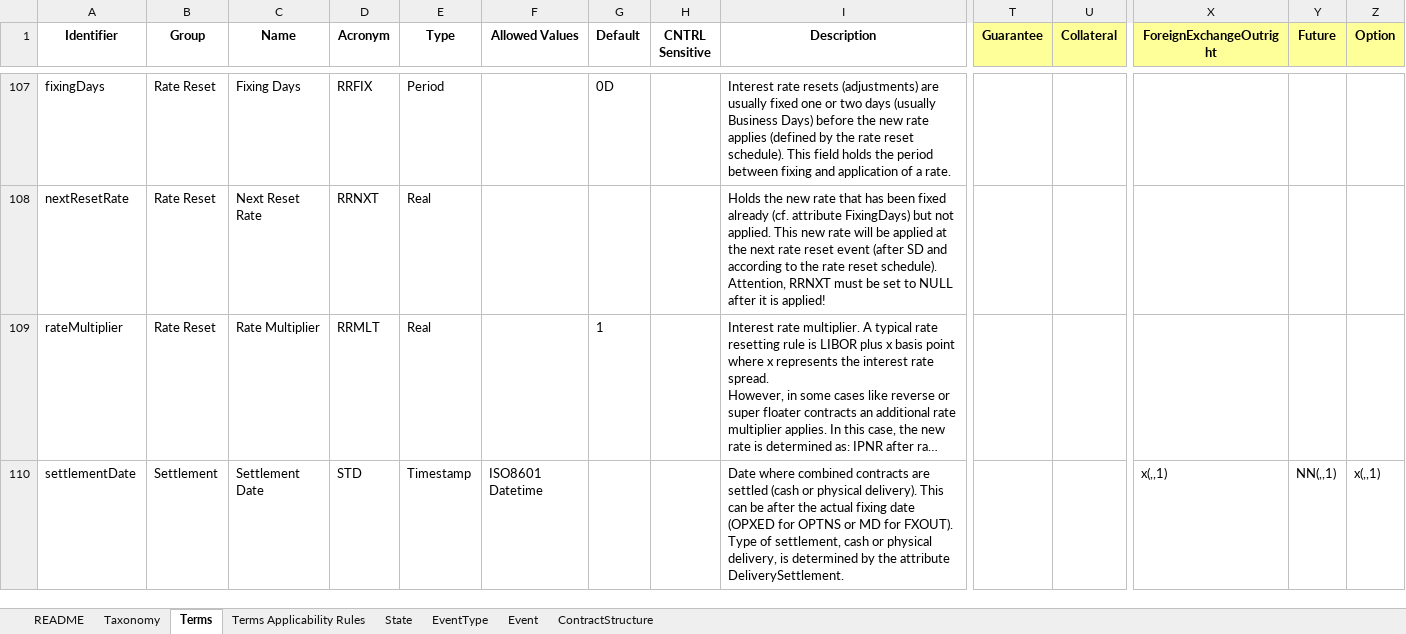
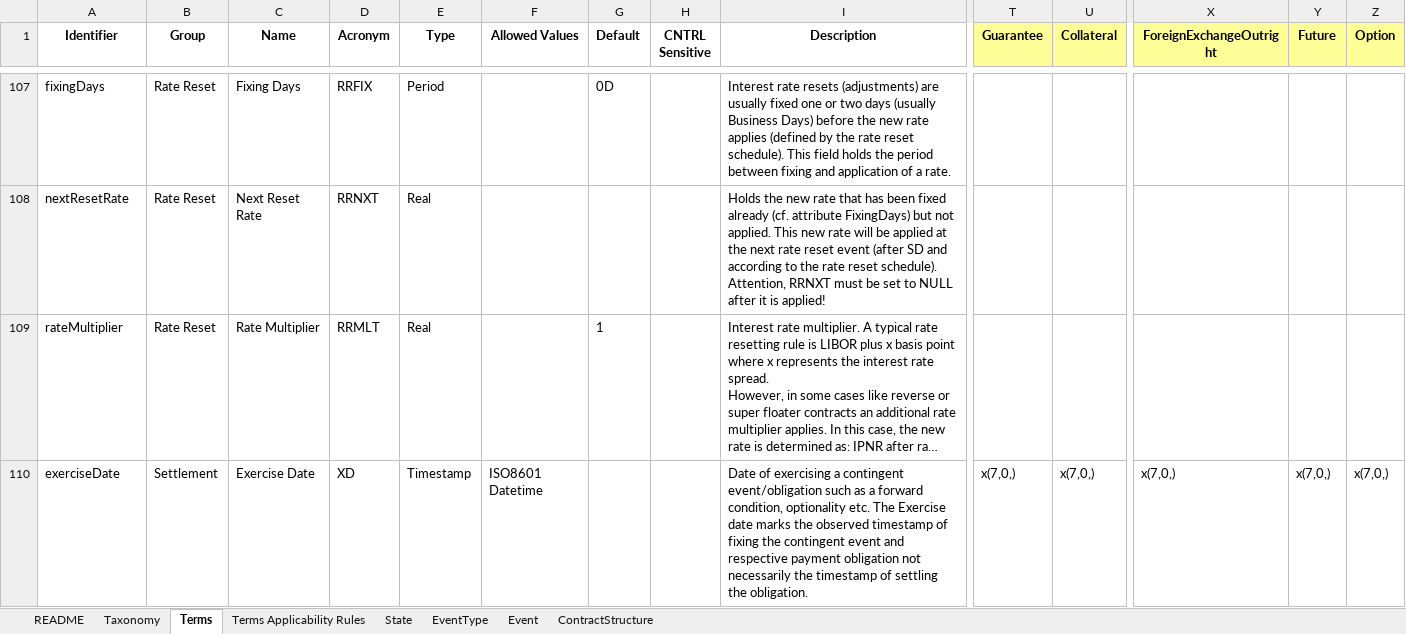
Before and after one commit to actusfrf/actus-dictionary, an Excel workbook: actus-dictionary.xlsx, sheet Terms, drawn as a sheet; only a part is shown, gaps mark what is left out; long unchanged cells end in …; values as stored, in another font and other column widths than the file's, no borders; charts and pictures not drawn; removed rows and columns are numbered as before the commit, all else as after; rows hold the shown columns only; ↵ is a line break in a cell; the diff covers the shown part only; the diff names each change by its address in the sheet, - before the commit and + after, or states it on an @@ line.

Commit message:
added missing exerciseDate and exerciseAmount terms and updated version date

```diff
--- a/actus-dictionary.xlsx (sheet Terms)
+++ b/actus-dictionary.xlsx (sheet Terms)
-row 110: settlementDate | Settlement | Settlement Date | STD | Timestamp | ISO8601 Datetime |  |  | Date where combined contracts are settled (cash or physical delivery). This can be after the actual fixing date (OPXED for OPTNS or MD for FXOUT). ↵ Type of settlement, cash or physical delivery, is determined by the attribute DeliverySettlement. |  |  | x(,,1) | NN(,,1) | x(,,1)
+row 110: exerciseDate | Settlement | Exercise Date | XD | Timestamp | ISO8601 Datetime |  |  | Date of exercising a contingent event/obligation such as a forward condition, optionality etc. The Exercise date marks the observed timestamp of fixing the contingent event and respective payment obligation not necessarily the timestamp of settling the obligation. | x(7,0,) | x(7,0,) | x(7,0,) | x(7,0,) | x(7,0,)
```
Also changed, not shown: 2 added rows and 2 edited cells elsewhere in this sheet, sheet State, sheet EventType, sheet README, 8 other files.
